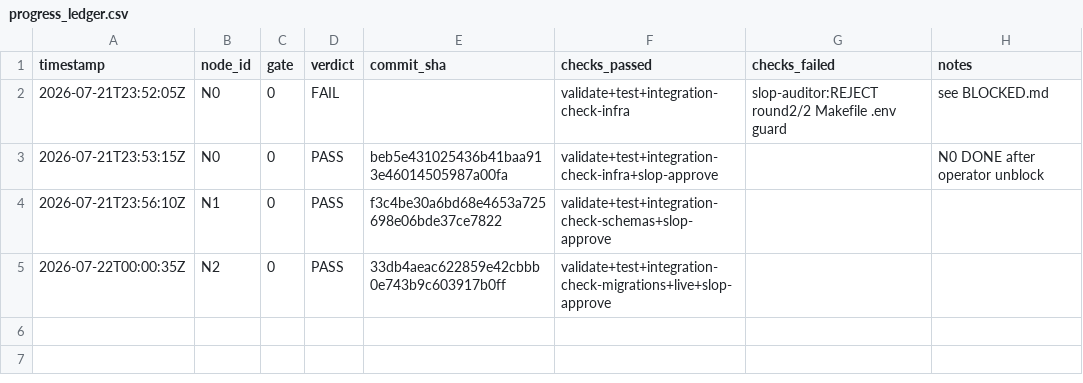
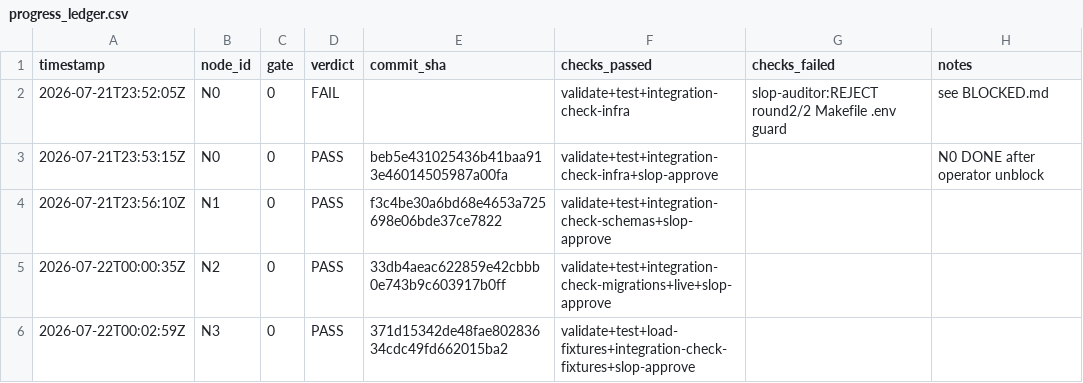
Before and after one commit to Kingsley-Cyber/trail-signal-os, a CSV file: progress_ledger.csv, drawn as a sheet; the diff names each change by its address in the sheet, - before the commit and + after, or states it on an @@ line.

```diff
--- a/progress_ledger.csv
+++ b/progress_ledger.csv
+row 6: 2026-07-22T00:02:59Z | N3 | 0 | PASS | 371d15342de48fae80283634cdc49fd662015ba2 | validate+test+load-fixtures+integration-check-fixtures+slop-approve
```
Also changed, not shown: 22 other files.
